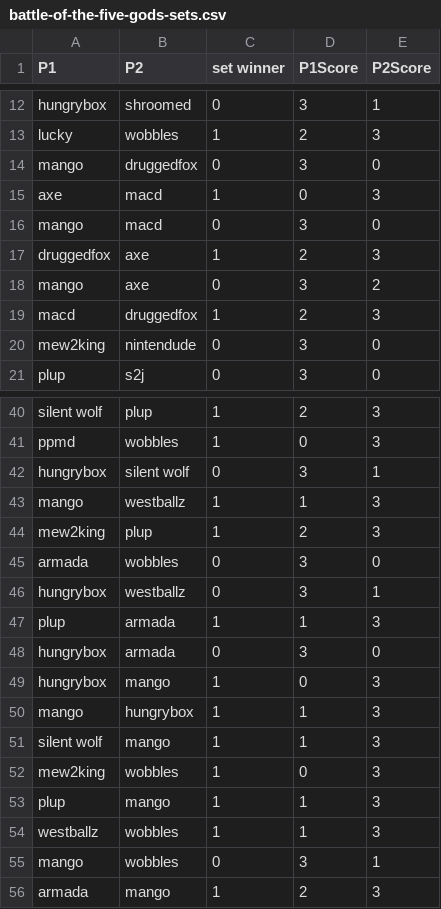
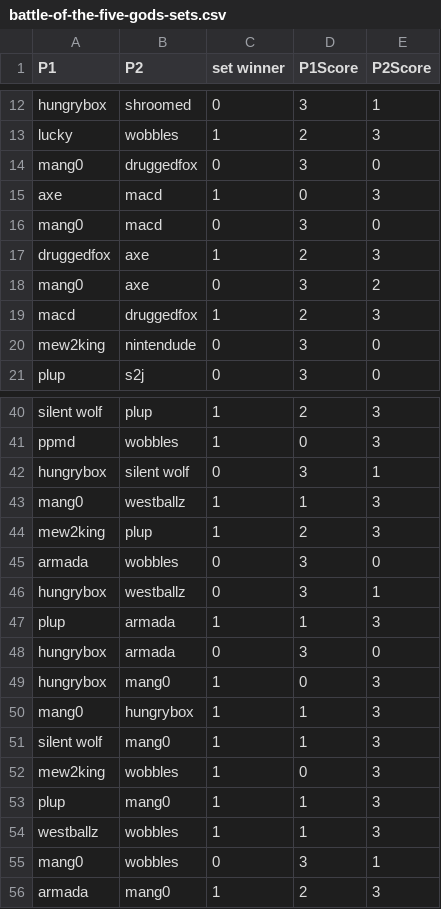
Before and after one commit to bwaggone/smash-stats, a CSV file: data/Melee/Singles/battle-of-the-five-gods-sets.csv, drawn as a sheet; only a part is shown, gaps mark what is left out.

```diff
--- a/data/Melee/Singles/battle-of-the-five-gods-sets.csv
+++ b/data/Melee/Singles/battle-of-the-five-gods-sets.csv
@@ -13,7 +13,7 @@ hungrybox,shroomed,0,3,1
 lucky,wobbles,1,2,3
-mango,druggedfox,0,3,0
+mang0,druggedfox,0,3,0
 axe,macd,1,0,3
-mango,macd,0,3,0
+mang0,macd,0,3,0
 druggedfox,axe,1,2,3
-mango,axe,0,3,2
+mang0,axe,0,3,2
 macd,druggedfox,1,2,3
@@ -42,3 +42,3 @@ ppmd,wobbles,1,0,3
 hungrybox,silent wolf,0,3,1
-mango,westballz,1,1,3
+mang0,westballz,1,1,3
 mew2king,plup,1,2,3
@@ -48,9 +48,9 @@ plup,armada,1,1,3
 hungrybox,armada,0,3,0
-hungrybox,mango,1,0,3
-mango,hungrybox,1,1,3
-silent wolf,mango,1,1,3
+hungrybox,mang0,1,0,3
+mang0,hungrybox,1,1,3
+silent wolf,mang0,1,1,3
 mew2king,wobbles,1,0,3
-plup,mango,1,1,3
+plup,mang0,1,1,3
 westballz,wobbles,1,1,3
-mango,wobbles,0,3,1
-armada,mango,1,2,3
+mang0,wobbles,0,3,1
+armada,mang0,1,2,3
```
Also changed, not shown: data/Melee/Singles/dreamhack-austin-2016-sets.csv, data/Melee/Singles/g3-sets.csv, 8 other files.
